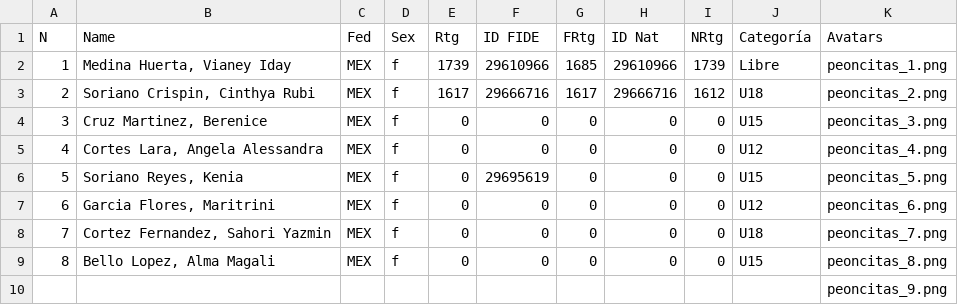
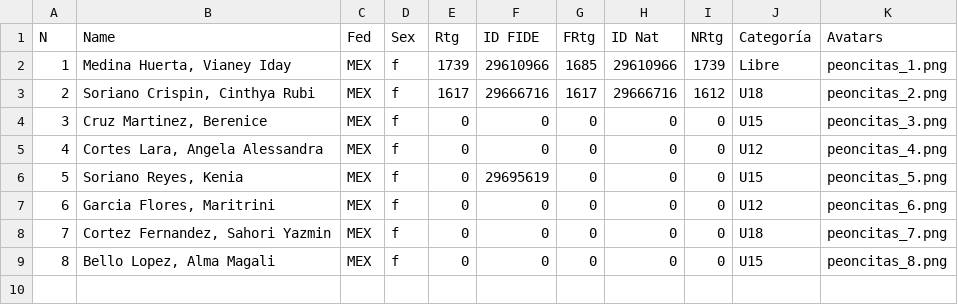
Before and after one commit to jc-altgr-dev/AjedrezNomada, a CSV file: tournament/2026-02-22_Lasker_E5/players/Players.csv, drawn as a sheet; the diff names each change by its address in the sheet, - before the commit and + after, or states it on an @@ line.

Commit message:
Pink Tournament update prev_2.1 structure

```diff
--- a/tournament/2026-02-22_Lasker_E5/players/Players.csv
+++ b/tournament/2026-02-22_Lasker_E5/players/Players.csv
-row 10:  |  |  |  |  |  |  |  |  |  | peoncitas_9.png
```
Also changed, not shown: 1 other file.
